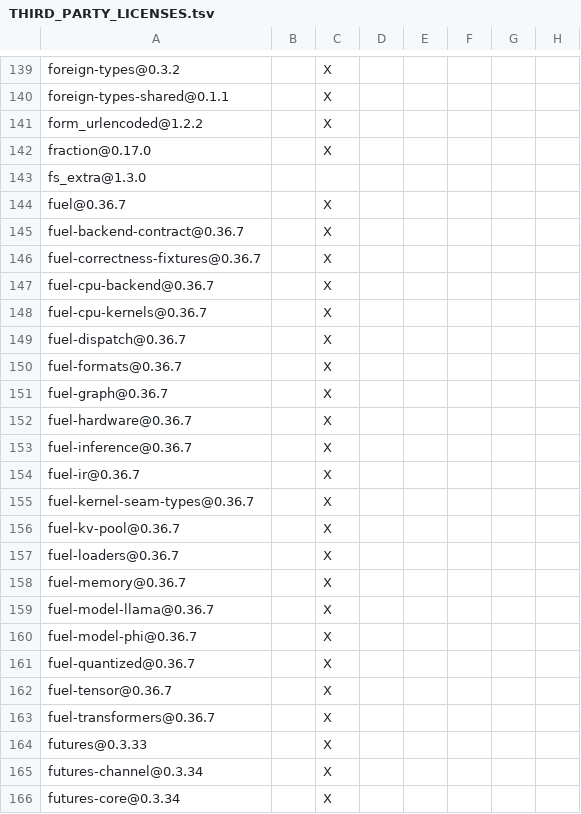
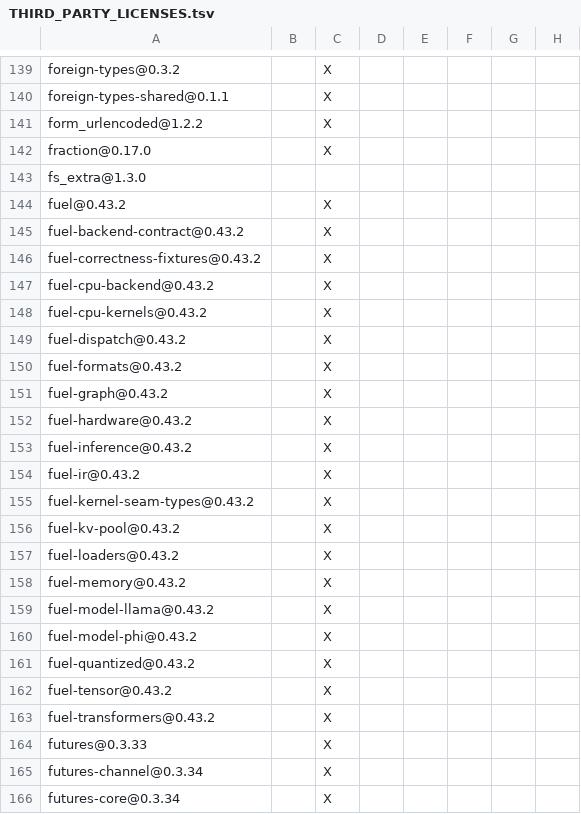
Before and after one commit to ciresnave/lightbulb, a TSV file: docs/THIRD_PARTY_LICENSES.tsv, drawn as a sheet; only a part is shown, gaps mark what is left out; the diff names each change by its address in the sheet, - before the commit and + after, or states it on an @@ line.

```diff
--- a/docs/THIRD_PARTY_LICENSES.tsv
+++ b/docs/THIRD_PARTY_LICENSES.tsv
-A144: fuel@0.36.7
+A144: fuel@0.43.2
-A145: fuel-backend-contract@0.36.7
+A145: fuel-backend-contract@0.43.2
-A146: fuel-correctness-fixtures@0.36.7
+A146: fuel-correctness-fixtures@0.43.2
-A147: fuel-cpu-backend@0.36.7
+A147: fuel-cpu-backend@0.43.2
-A148: fuel-cpu-kernels@0.36.7
+A148: fuel-cpu-kernels@0.43.2
-A149: fuel-dispatch@0.36.7
+A149: fuel-dispatch@0.43.2
-A150: fuel-formats@0.36.7
+A150: fuel-formats@0.43.2
-A151: fuel-graph@0.36.7
+A151: fuel-graph@0.43.2
-A152: fuel-hardware@0.36.7
+A152: fuel-hardware@0.43.2
-A153: fuel-inference@0.36.7
+A153: fuel-inference@0.43.2
-A154: fuel-ir@0.36.7
+A154: fuel-ir@0.43.2
-A155: fuel-kernel-seam-types@0.36.7
+A155: fuel-kernel-seam-types@0.43.2
-A156: fuel-kv-pool@0.36.7
+A156: fuel-kv-pool@0.43.2
-A157: fuel-loaders@0.36.7
+A157: fuel-loaders@0.43.2
-A158: fuel-memory@0.36.7
+A158: fuel-memory@0.43.2
-A159: fuel-model-llama@0.36.7
+A159: fuel-model-llama@0.43.2
-A160: fuel-model-phi@0.36.7
+A160: fuel-model-phi@0.43.2
-A161: fuel-quantized@0.36.7
+A161: fuel-quantized@0.43.2
-A162: fuel-tensor@0.36.7
+A162: fuel-tensor@0.43.2
-A163: fuel-transformers@0.36.7
+A163: fuel-transformers@0.43.2
```
Also changed, not shown: 3 other files.
